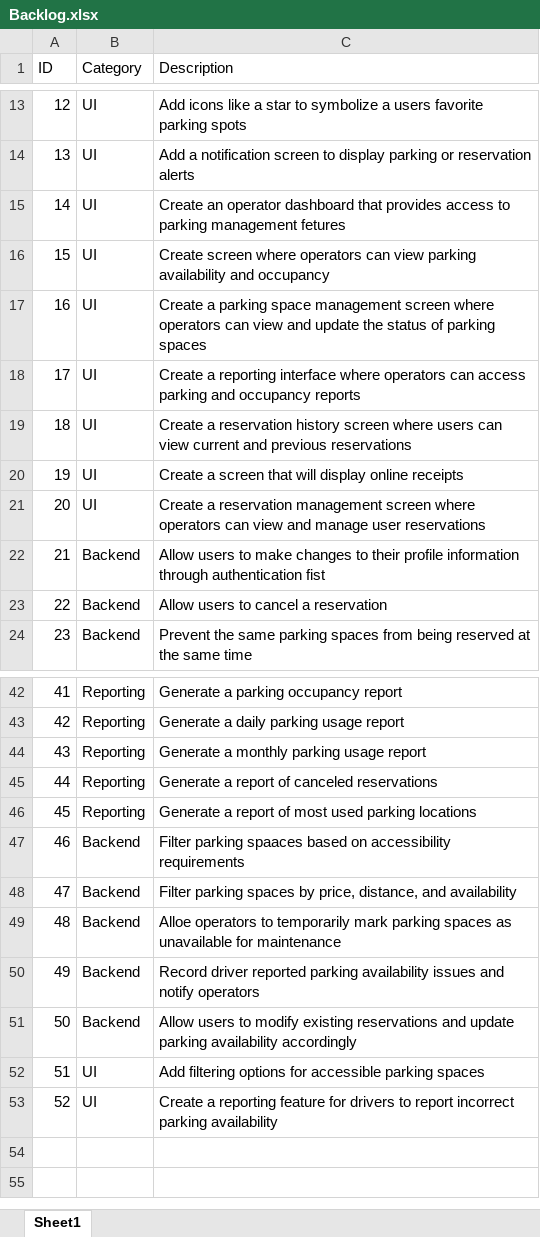
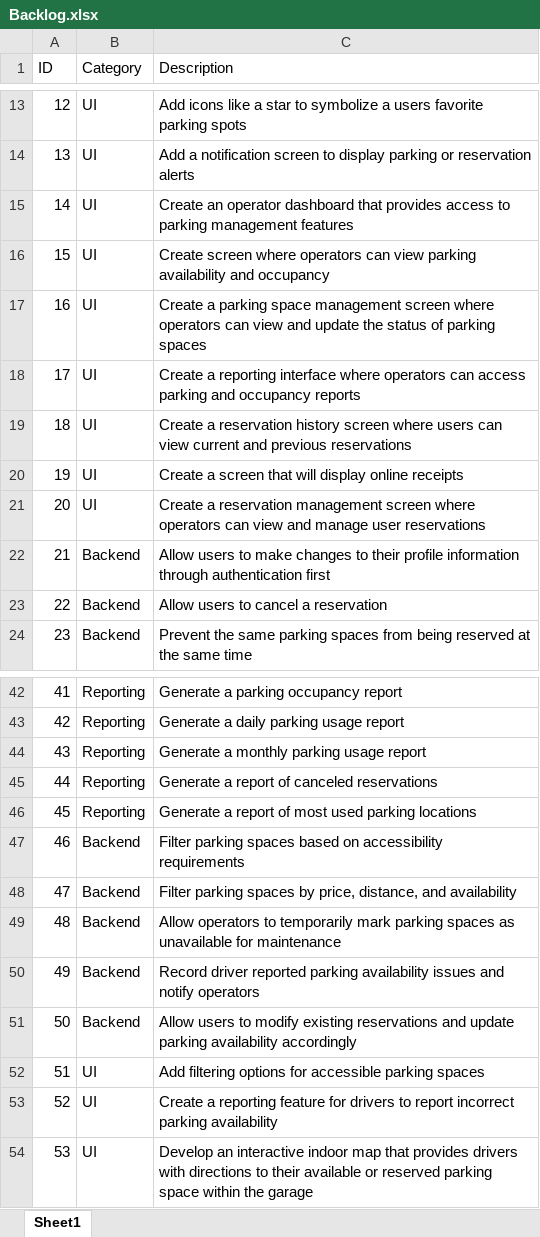
Before and after one commit to Bella-grim/CIS4347-Project, an Excel workbook: Backlog.xlsx, sheet Sheet1, drawn as a sheet; only a part is shown, gaps mark what is left out; values as stored, in another font and other column widths than the file's, no borders; the diff names each change by its address in the sheet, - before the commit and + after, or states it on an @@ line.

Commit message:
Added task for backlog

```diff
--- a/Backlog.xlsx (sheet Sheet1)
+++ b/Backlog.xlsx (sheet Sheet1)
-C15 (Description): …parking management fetures
+C15 (Description): …parking management features
-C22 (Description): …through authentication fist
+C22 (Description): …through authentication first
-C47 (Description): Filter parking spaaces based on…
+C47 (Description): Filter parking spaces based on…
-C49 (Description): Alloe operators to…
+C49 (Description): Allow operators to…
+row 54: 53 | UI | Develop an interactive indoor map that provides drivers with directions to their available or reserved parking space within the garage
```
